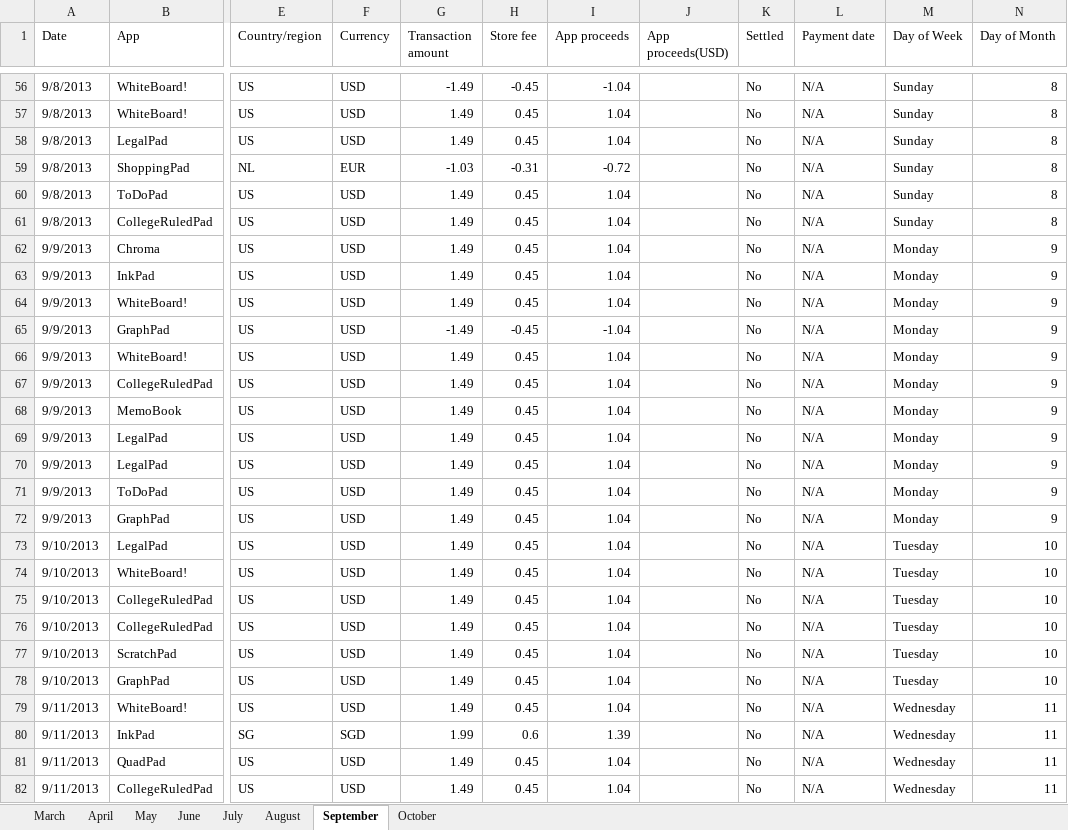
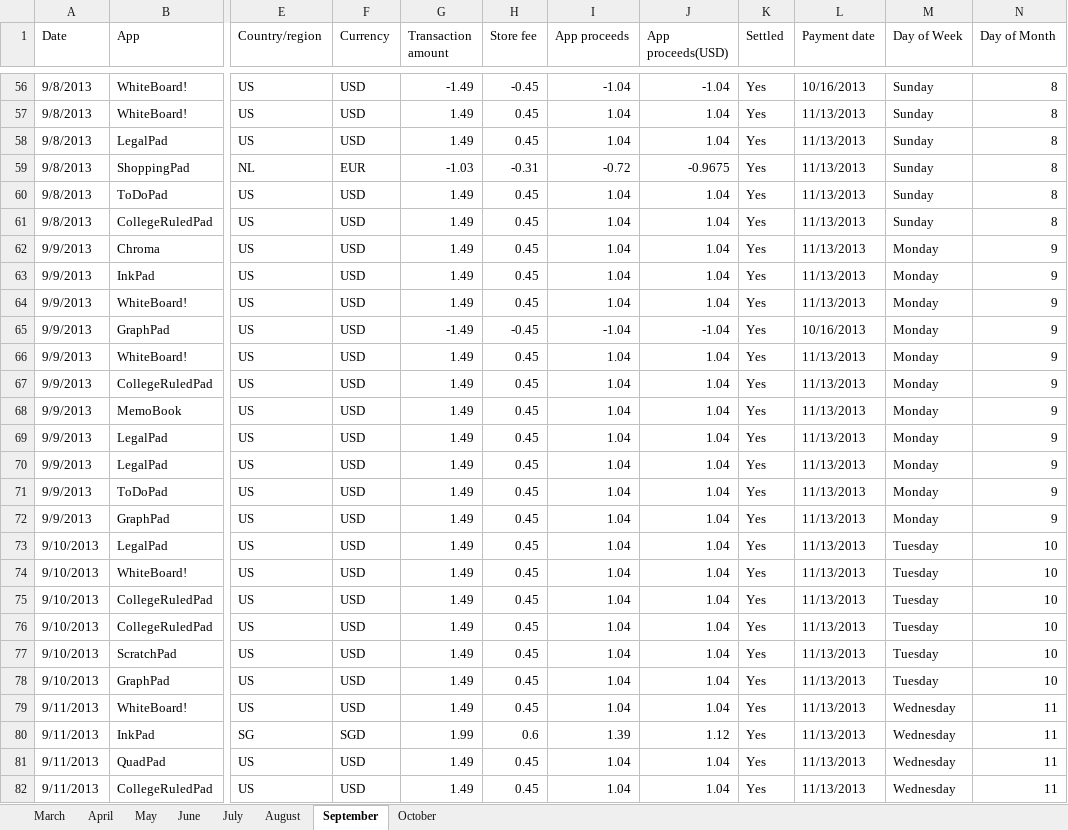
Before and after one commit to DragonRider0o0/CS-479R-Project, an Excel workbook: App Data - Month.xlsx, sheet September, drawn as a sheet; only a part is shown, gaps mark what is left out; values as stored, in another font and other column widths than the file's, no cell formats; the diff covers the shown part only; the diff names each change by its address in the sheet, - before the commit and + after, or states it on an @@ line.

```diff
--- a/App Data - Month.xlsx (sheet September)
+++ b/App Data - Month.xlsx (sheet September)
-J56 (App proceeds(USD)): (empty)
+J56 (App proceeds(USD)): -1.04
-K56:K82 (Settled): No
+K56:K82 (Settled): Yes
-L56 (Payment date): N/A
+L56 (Payment date): 10/16/2013
-J57:J58 (App proceeds(USD)): (empty)
+J57:J58 (App proceeds(USD)): 1.04
-L57:L64 (Payment date): N/A
+L57:L64 (Payment date): 11/13/2013
-J59 (App proceeds(USD)): (empty)
+J59 (App proceeds(USD)): -0.9675
-J60:J64 (App proceeds(USD)): (empty)
+J60:J64 (App proceeds(USD)): 1.04
-J65 (App proceeds(USD)): (empty)
+J65 (App proceeds(USD)): -1.04
-L65 (Payment date): N/A
+L65 (Payment date): 10/16/2013
-J66:J79 (App proceeds(USD)): (empty)
+J66:J79 (App proceeds(USD)): 1.04
-L66:L82 (Payment date): N/A
+L66:L82 (Payment date): 11/13/2013
-J80 (App proceeds(USD)): (empty)
+J80 (App proceeds(USD)): 1.12
-J81:J82 (App proceeds(USD)): (empty)
+J81:J82 (App proceeds(USD)): 1.04
```
Also changed, not shown: 537 edited cells elsewhere in this sheet, cell formats, formulas that keep their value, App Data - Clean.xlsx.
